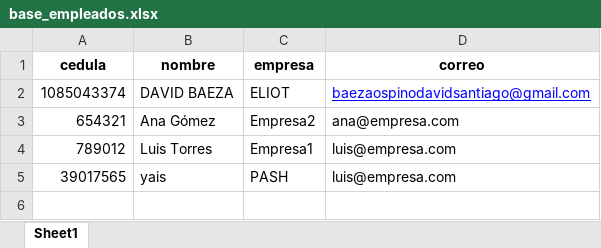
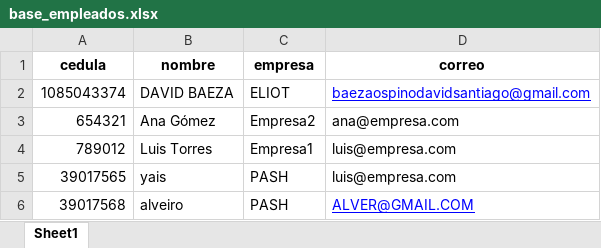
Before and after one commit to neubaezchet/bakcend-gemi-cha, an Excel workbook: data/base_empleados.xlsx, sheet Sheet1, drawn as a sheet; values as stored, in another font and other column widths than the file's, no borders; the diff names each change by its address in the sheet, - before the commit and + after, or states it on an @@ line.

Commit message:
Update base_empleados.xlsx

```diff
--- a/data/base_empleados.xlsx (sheet Sheet1)
+++ b/data/base_empleados.xlsx (sheet Sheet1)
+row 6: 39017568 | alveiro | PASH | ALVER@GMAIL.COM
```
